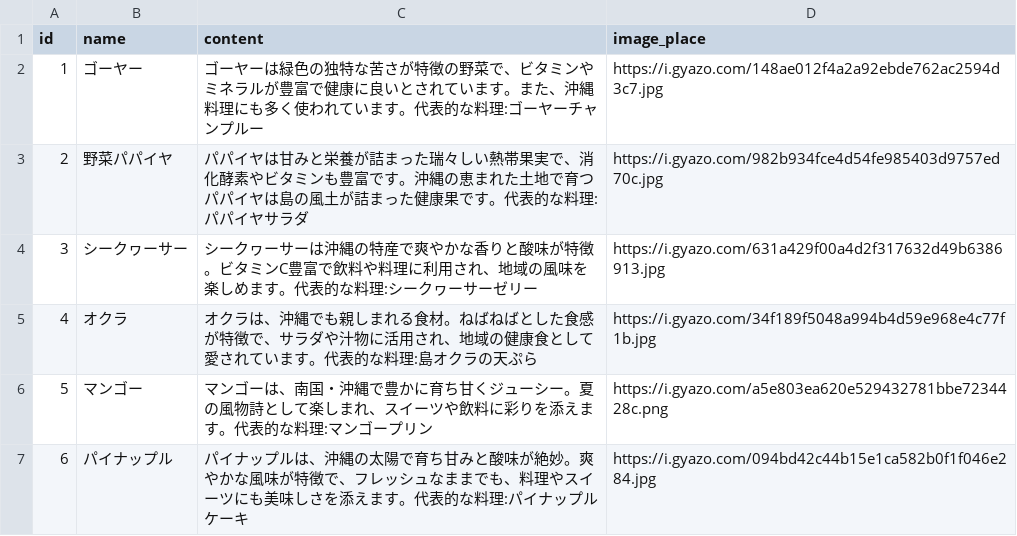
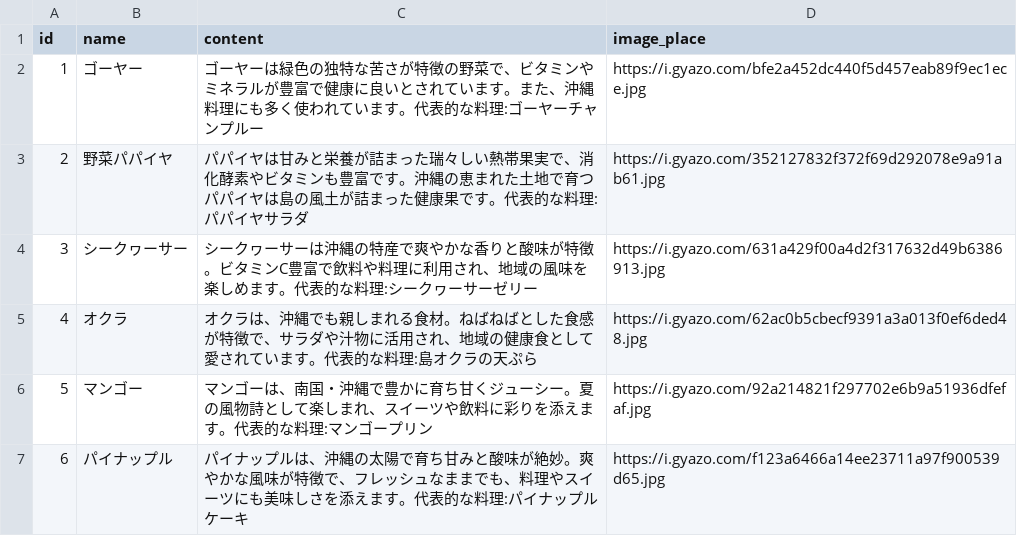
Before and after one commit to DevCampTeamG/2023GateDevCamp_TravelGinoza, a CSV file: vegitable.csv, drawn as a sheet.

Commit message:
画像変更

```diff
--- a/vegitable.csv
+++ b/vegitable.csv
@@ -1,7 +1,7 @@
 id,name,content,image_place
-1,ゴーヤー,ゴーヤーは緑色の独特な苦さが特徴の野菜で、ビタミンやミネラルが豊富で健康に良いとされています。また、沖縄料理にも多く使われています。代表的な料理:ゴーヤーチャンプルー,https://i.gyazo.com/148ae012f4a2a92ebde762ac2594d3c7.jpg
-2,野菜パパイヤ,パパイヤは甘みと栄養が詰まった瑞々しい熱帯果実で、消化酵素やビタミンも豊富です。沖縄の恵まれた土地で育つパパイヤは島の風土が詰まった健康果です。代表的な料理:パパイヤサラダ,https://i.gyazo.com/982b934fce4d54fe985403d9757ed70c.jpg
+1,ゴーヤー,ゴーヤーは緑色の独特な苦さが特徴の野菜で、ビタミンやミネラルが豊富で健康に良いとされています。また、沖縄料理にも多く使われています。代表的な料理:ゴーヤーチャンプルー,https://i.gyazo.com/bfe2a452dc440f5d457eab89f9ec1ece.jpg
+2,野菜パパイヤ,パパイヤは甘みと栄養が詰まった瑞々しい熱帯果実で、消化酵素やビタミンも豊富です。沖縄の恵まれた土地で育つパパイヤは島の風土が詰まった健康果です。代表的な料理:パパイヤサラダ,https://i.gyazo.com/352127832f372f69d292078e9a91ab61.jpg
 3,シークヮーサー,シークヮーサーは沖縄の特産で爽やかな香りと酸味が特徴。ビタミンC豊富で飲料や料理に利用され、地域の風味を楽しめます。代表的な料理:シークヮーサーゼリー,https://i.gyazo.com/631a429f00a4d2f317632d49b6386913.jpg
-4,オクラ,オクラは、沖縄でも親しまれる食材。ねばねばとした食感が特徴で、サラダや汁物に活用され、地域の健康食として愛されています。代表的な料理:島オクラの天ぷら,https://i.gyazo.com/34f189f5048a994b4d59e968e4c77f1b.jpg
-5,マンゴー,マンゴーは、南国・沖縄で豊かに育ち甘くジューシー。夏の風物詩として楽しまれ、スイーツや飲料に彩りを添えます。代表的な料理:マンゴープリン,https://i.gyazo.com/a5e803ea620e529432781bbe7234428c.png
-6,パイナップル,パイナップルは、沖縄の太陽で育ち甘みと酸味が絶妙。爽やかな風味が特徴で、フレッシュなままでも、料理やスイーツにも美味しさを添えます。代表的な料理:パイナップルケーキ,https://i.gyazo.com/094bd42c44b15e1ca582b0f1f046e284.jpg
+4,オクラ,オクラは、沖縄でも親しまれる食材。ねばねばとした食感が特徴で、サラダや汁物に活用され、地域の健康食として愛されています。代表的な料理:島オクラの天ぷら,https://i.gyazo.com/62ac0b5cbecf9391a3a013f0ef6ded48.jpg
+5,マンゴー,マンゴーは、南国・沖縄で豊かに育ち甘くジューシー。夏の風物詩として楽しまれ、スイーツや飲料に彩りを添えます。代表的な料理:マンゴープリン,https://i.gyazo.com/92a214821f297702e6b9a51936dfefaf.jpg
+6,パイナップル,パイナップルは、沖縄の太陽で育ち甘みと酸味が絶妙。爽やかな風味が特徴で、フレッシュなままでも、料理やスイーツにも美味しさを添えます。代表的な料理:パイナップルケーキ,https://i.gyazo.com/f123a6466a14ee23711a97f900539d65.jpg
```
